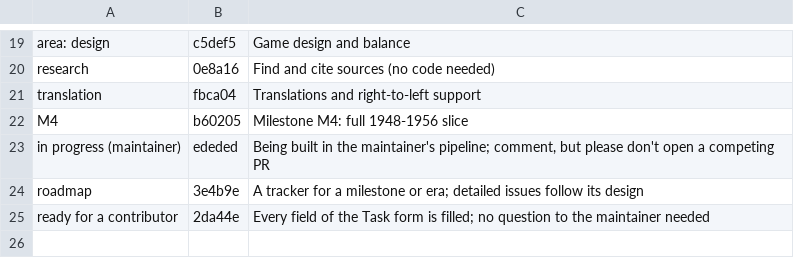
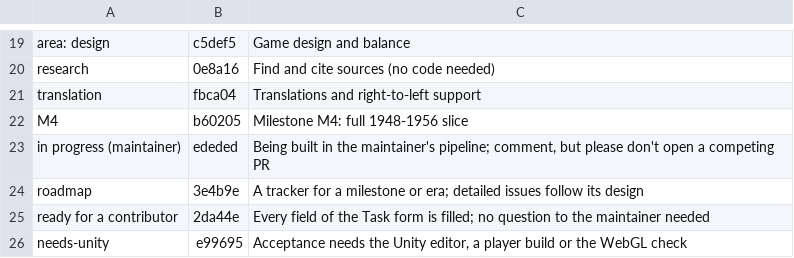
Before and after one commit to EllaSharakanski/statecraft-israel, a TSV file: scripts/oss/github/labels.tsv, drawn as a sheet; only a part is shown, gaps mark what is left out.

```diff
--- a/scripts/oss/github/labels.tsv
+++ b/scripts/oss/github/labels.tsv
@@ -25 +25,2 @@ roadmap	3e4b9e	A tracker for a milestone or era; detailed issues follow its desi
 ready for a contributor	2da44e	Every field of the Task form is filled; no question to the maintainer needed
+needs-unity	e99695	Acceptance needs the Unity editor, a player build or the WebGL check
```
Also changed, not shown: 5 other files.
